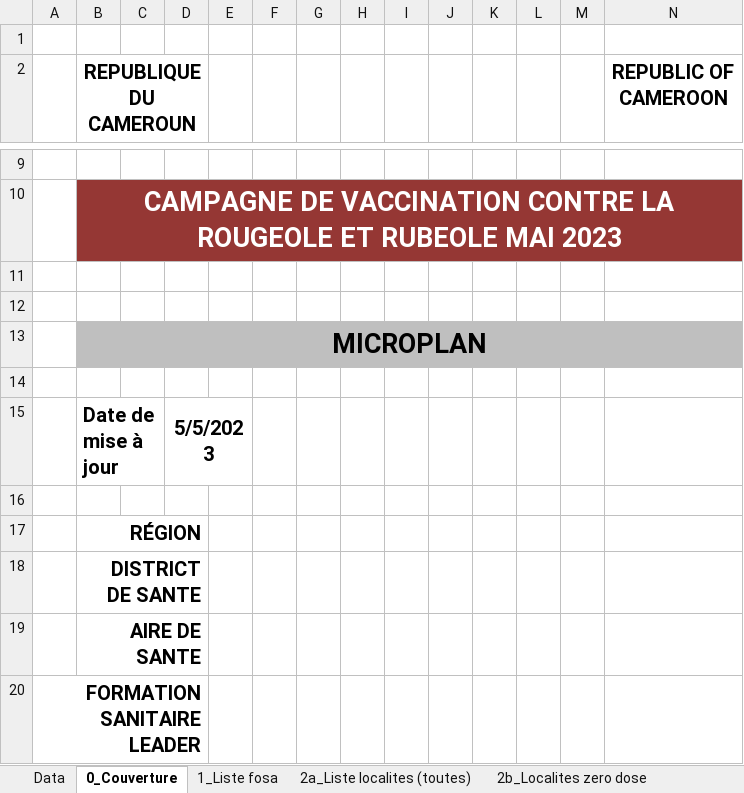
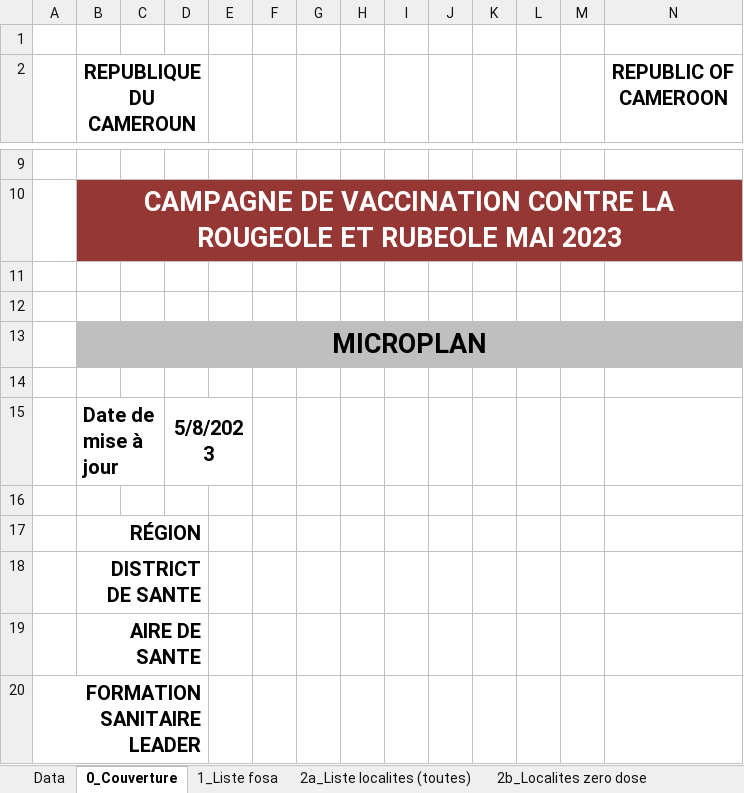
Before and after one commit to madewulf/microplans-cmr, an Excel workbook: Modele_microplan_AS.xlsx, sheet 0_Couverture, drawn as a sheet; only a part is shown, gaps mark what is left out; values as stored, in another font and other column widths than the file's, no borders; charts and pictures not drawn; the diff names each change by its address in the sheet, - before the commit and + after, or states it on an @@ line.

```diff
--- a/Modele_microplan_AS.xlsx (sheet 0_Couverture)
+++ b/Modele_microplan_AS.xlsx (sheet 0_Couverture)
-D15: 5/5/2023
+D15: 5/8/2023
```
Also changed, not shown: sheet 4_Acteurs communication, sheet 1_Liste fosa, sheet 10_Synthese, sheet 8. Vaccin et Intrants, sheet Data, sheet 5a. Itineraire mobsoc, 12 more sheets, other sheet tabs, formulas that keep their value, hidden cells, charts or pictures, 5 other files.
